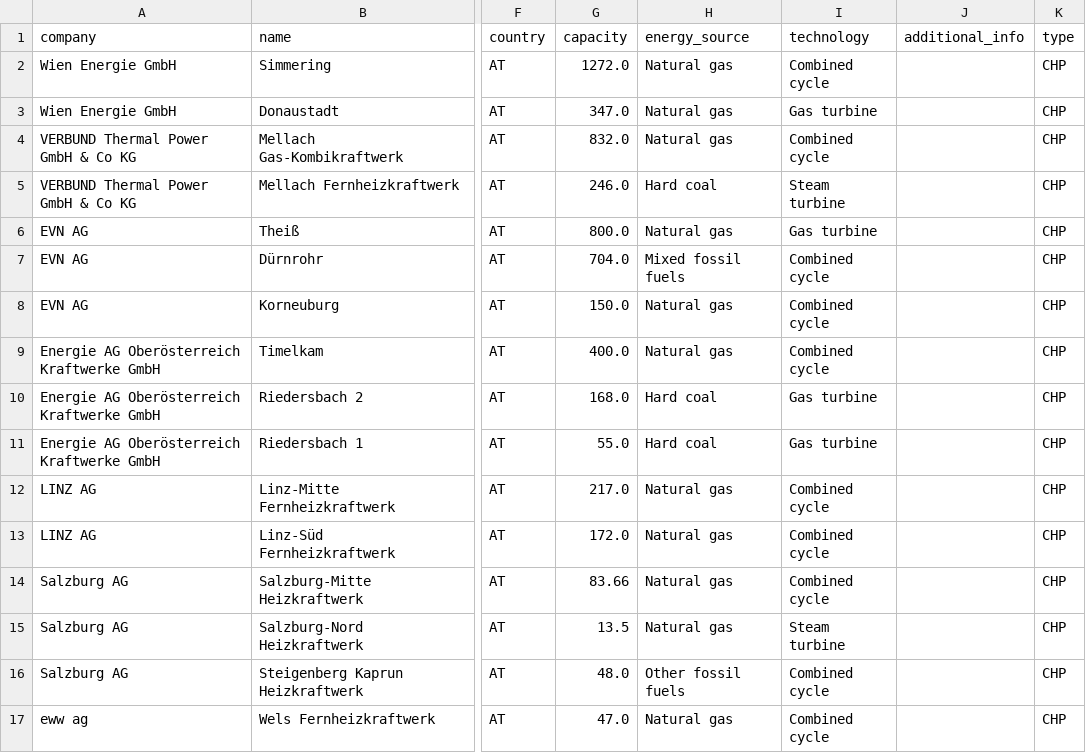
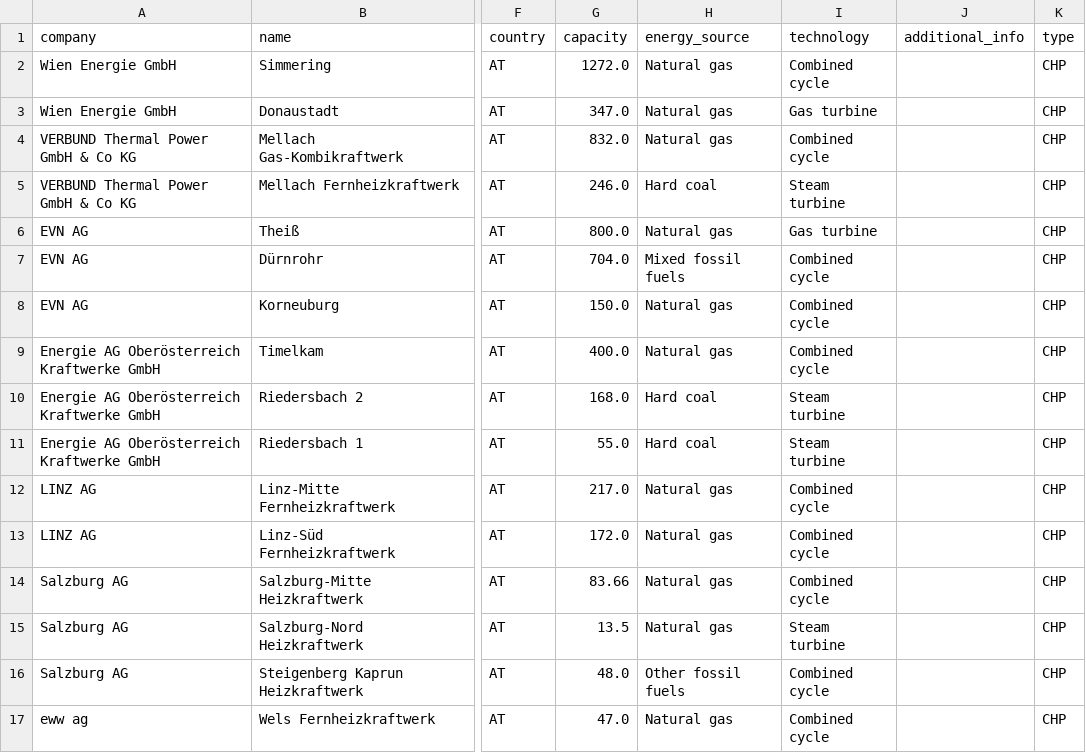
Before and after one commit to Open-Power-System-Data/conventional_power_plants, a CSV file: input/input_plant-list_AT_conventional.csv, drawn as a sheet; only a part is shown, gaps mark what is left out; the diff names each change by its address in the sheet, - before the commit and + after, or states it on an @@ line.

```diff
--- a/input/input_plant-list_AT_conventional.csv
+++ b/input/input_plant-list_AT_conventional.csv
-I10:I11 (technology): Gas turbine
+I10:I11 (technology): Steam turbine
```
Also changed, not shown: 5 other files.
